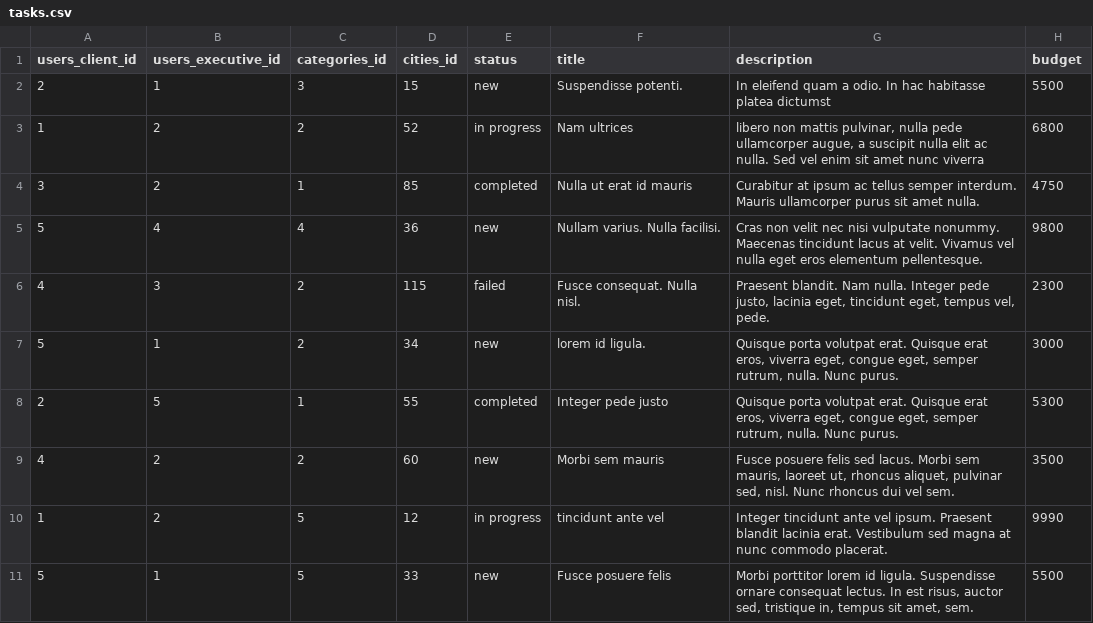
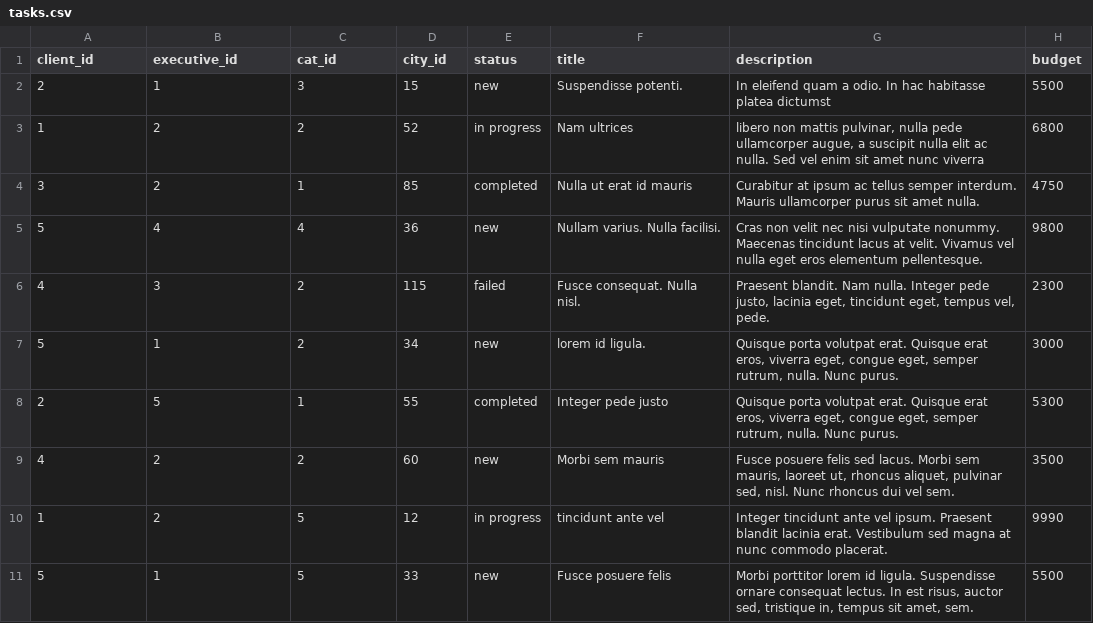
Before and after one commit to htmlacademy-yii/1101403-task-force-1, a CSV file: data_mine/tasks.csv, drawn as a sheet.

```diff
--- a/data_mine/tasks.csv
+++ b/data_mine/tasks.csv
@@ -1,2 +1,2 @@
-users_client_id,users_executive_id,categories_id,cities_id,status,title,description,budget
+client_id,executive_id,cat_id,city_id,status,title,description,budget
 2,1,3,15,"new","Suspendisse potenti.","In eleifend quam a odio. In hac habitasse platea dictumst",5500
```
Also changed, not shown: data_mine/reviews.csv, data_mine/task_replies.csv, 15 other files.
